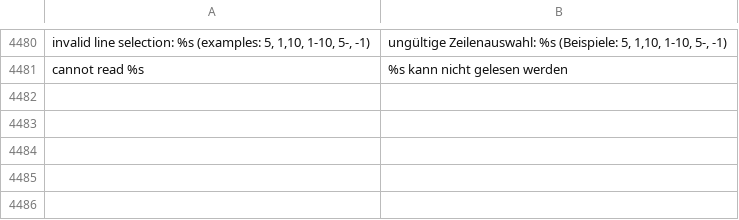
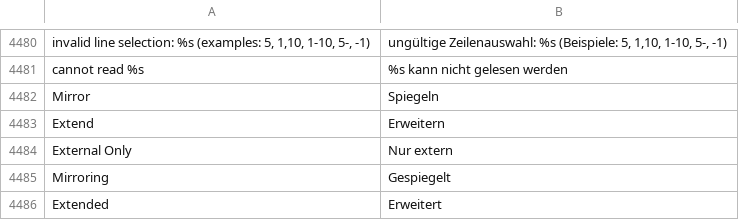
Before and after one commit to luxopes/LuxOS-Arch, a TSV file: packages/luxos-i18n/files/de.tsv, drawn as a sheet; only a part is shown, gaps mark what is left out.

```diff
--- a/packages/luxos-i18n/files/de.tsv
+++ b/packages/luxos-i18n/files/de.tsv
@@ -4481 +4481,6 @@ invalid line selection: %s (examples: 5, 1,10, 1-10, 5-, -1)	ungültige Zeilenau
 cannot read %s	%s kann nicht gelesen werden
+Mirror	Spiegeln
+Extend	Erweitern
+External Only	Nur extern
+Mirroring	Gespiegelt
+Extended	Erweitert
```
Also changed, not shown: packages/luxos-i18n/files/es.tsv, packages/luxos-i18n/files/fr.tsv, 33 other files.
